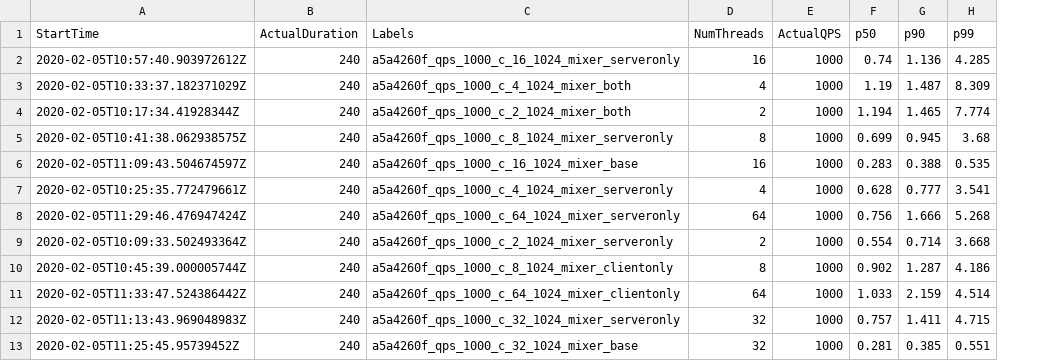
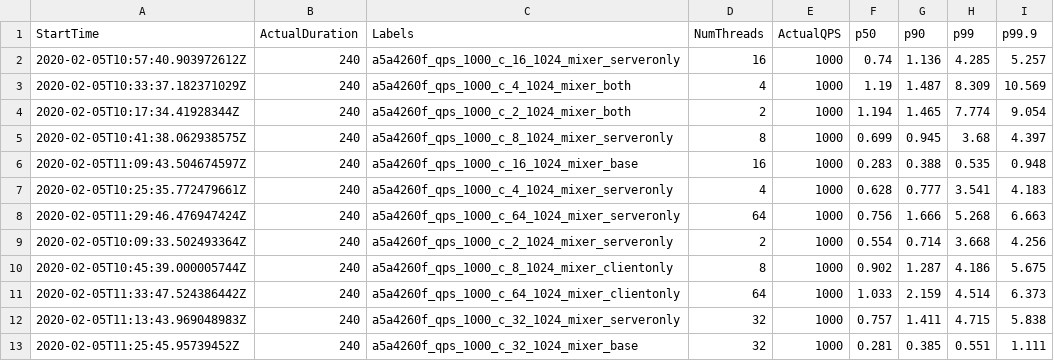
Before and after one commit to richardwxn/service-mesh-cmp, a CSV file: cmp/fortio_nighthawk/jitter/fortio_jitter.csv, drawn as a sheet; only a part is shown; the diff names each change by its address in the sheet, - before the commit and + after, or states it on an @@ line.

```diff
--- a/cmp/fortio_nighthawk/jitter/fortio_jitter.csv
+++ b/cmp/fortio_nighthawk/jitter/fortio_jitter.csv
+column I (p99.9), rows 2-13: 5.257 | 10.569 | 9.054 | 4.397 | 0.948 | 4.183 | 6.663 | 4.256 | 5.675 | 6.373 | 5.838 | 1.111
```
Also changed, not shown: cmp/fortio_nighthawk/jitter/nighthawk_jitter.csv, cmp/fortio_nighthawk/without_jitter/fortio_without_jitter.csv, 6 other files.
